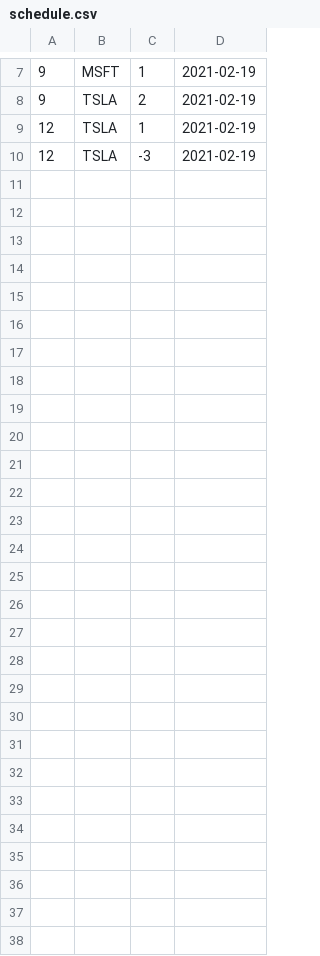
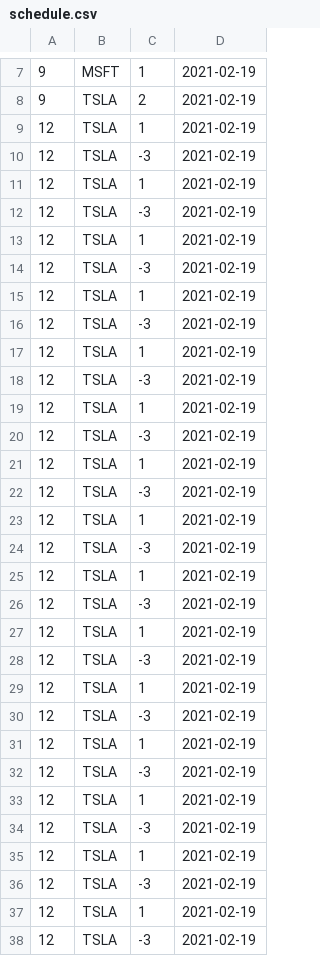
Before and after one commit to 210057zzh/Java-examples, a CSV file: TestFile/Assignment3/schedule.csv, drawn as a sheet; only a part is shown, gaps mark what is left out.

```diff
--- a/TestFile/Assignment3/schedule.csv
+++ b/TestFile/Assignment3/schedule.csv
@@ -10 +10,29 @@
 12,TSLA,-3,2021-02-19
+12,TSLA,1,2021-02-19
+12,TSLA,-3,2021-02-19
+12,TSLA,1,2021-02-19
+12,TSLA,-3,2021-02-19
+12,TSLA,1,2021-02-19
+12,TSLA,-3,2021-02-19
+12,TSLA,1,2021-02-19
+12,TSLA,-3,2021-02-19
+12,TSLA,1,2021-02-19
+12,TSLA,-3,2021-02-19
+12,TSLA,1,2021-02-19
+12,TSLA,-3,2021-02-19
+12,TSLA,1,2021-02-19
+12,TSLA,-3,2021-02-19
+12,TSLA,1,2021-02-19
+12,TSLA,-3,2021-02-19
+12,TSLA,1,2021-02-19
+12,TSLA,-3,2021-02-19
+12,TSLA,1,2021-02-19
+12,TSLA,-3,2021-02-19
+12,TSLA,1,2021-02-19
+12,TSLA,-3,2021-02-19
+12,TSLA,1,2021-02-19
+12,TSLA,-3,2021-02-19
+12,TSLA,1,2021-02-19
+12,TSLA,-3,2021-02-19
+12,TSLA,1,2021-02-19
+12,TSLA,-3,2021-02-19
```
Also changed, not shown: 3 other files.
